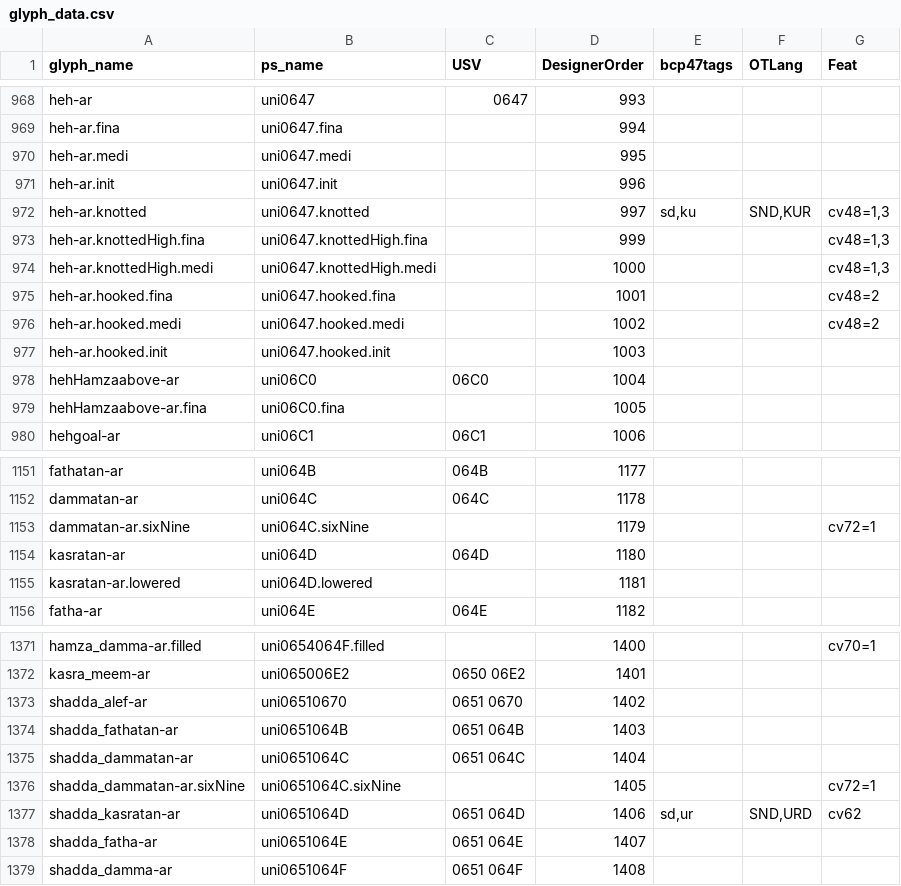
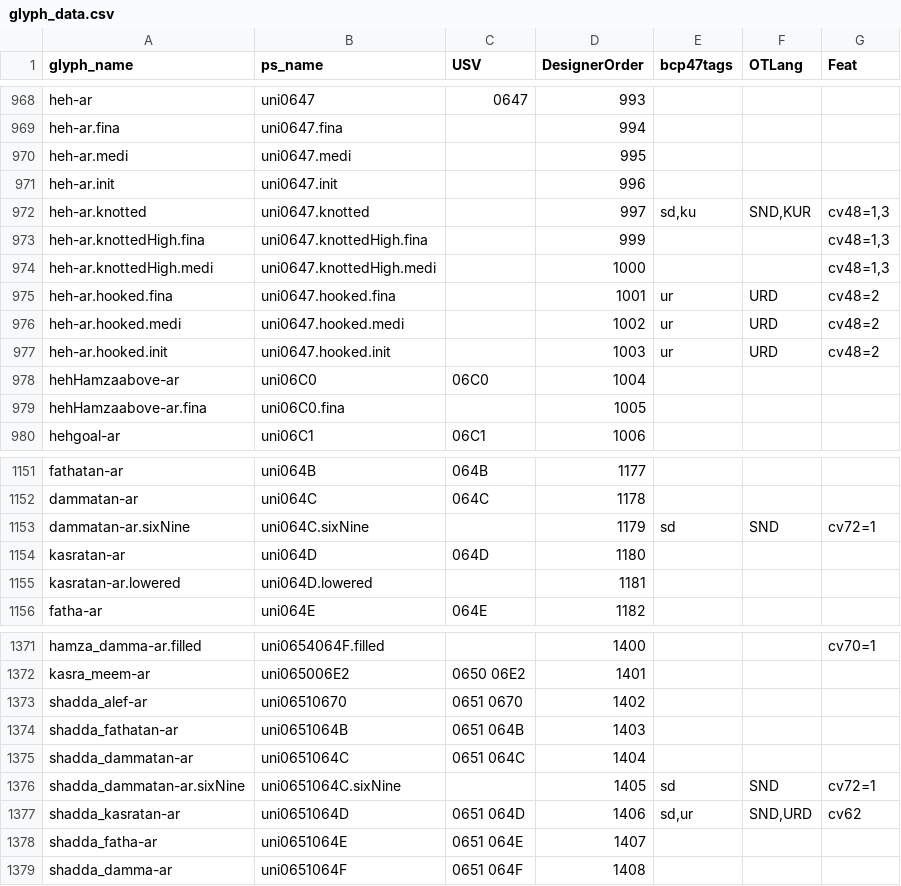
Before and after one commit to silnrsi/font-harmattan, a CSV file: source/glyph_data.csv, drawn as a sheet; only a part is shown, gaps mark what is left out.

```diff
--- a/source/glyph_data.csv
+++ b/source/glyph_data.csv
@@ -974,5 +974,5 @@ heh-ar.knottedHigh.fina,uni0647.knottedHigh.fina,,999,,,"cv48=1,3"
 heh-ar.knottedHigh.medi,uni0647.knottedHigh.medi,,1000,,,"cv48=1,3"
-heh-ar.hooked.fina,uni0647.hooked.fina,,1001,,,cv48=2
-heh-ar.hooked.medi,uni0647.hooked.medi,,1002,,,cv48=2
-heh-ar.hooked.init,uni0647.hooked.init,,1003,,,
+heh-ar.hooked.fina,uni0647.hooked.fina,,1001,ur,URD,cv48=2
+heh-ar.hooked.medi,uni0647.hooked.medi,,1002,ur,URD,cv48=2
+heh-ar.hooked.init,uni0647.hooked.init,,1003,ur,URD,cv48=2
 hehHamzaabove-ar,uni06C0,06C0,1004,,,
@@ -1152,3 +1152,3 @@ fathatan-ar,uni064B,064B,1177,,,
 dammatan-ar,uni064C,064C,1178,,,
-dammatan-ar.sixNine,uni064C.sixNine,,1179,,,cv72=1
+dammatan-ar.sixNine,uni064C.sixNine,,1179,sd,SND,cv72=1
 kasratan-ar,uni064D,064D,1180,,,
@@ -1375,3 +1375,3 @@ shadda_fathatan-ar,uni0651064B,0651 064B,1403,,,
 shadda_dammatan-ar,uni0651064C,0651 064C,1404,,,
-shadda_dammatan-ar.sixNine,uni0651064C.sixNine,,1405,,,cv72=1
+shadda_dammatan-ar.sixNine,uni0651064C.sixNine,,1405,sd,SND,cv72=1
 shadda_kasratan-ar,uni0651064D,0651 064D,1406,"sd,ur","SND,URD",cv62
```
Also changed, not shown: 1 other file.
